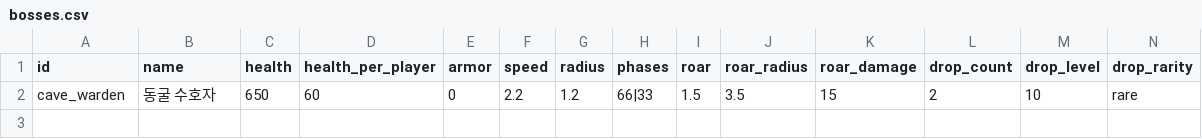
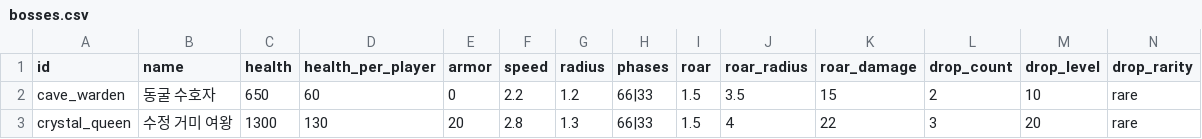
Before and after one commit to LeArc6910/pray-to, a CSV file: Assets/_Project/Data/Bosses/bosses.csv, drawn as a sheet; only a part is shown; rows hold the shown columns only; the diff names each change by its address in the sheet, - before the commit and + after, or states it on an @@ line.

Commit message:
Open the deep zone: mithril, new monsters and a second boss
The third of the four steps the user picked. Mithril and obsidian gear
were in the item sheet with no way to get them, so progress stopped at
iron.

- More than 60 tiles from the spawn (zone level 3, the default map's
  corners) there are now mithril veins, a new tile that glows faintly
  in the dark and can be drilled, and two level-3 monsters: the crystal
  bat (fast, melee) and the crystal wisp (ranged).
- A second boss, the crystal spider queen, waits in a deep arena in the
  corner on the first arena's side, joined to it by a tunnel, so the
  way runs spawn, first boss, second boss. She drops mithril gear, a
  queen heart and raises the progress level to 20. Mithril bars melt
  at the furnace; mithril gear needs bars and a queen heart.
- The deep arena and the mithril veins are generated last from their
  own random streams, so every existing seed keeps its caves, first
  arena and copper and iron veins.
- Bosses go to arenas in sheet order. The client knows every arena:
  both are marked on the map, glow and have arena floors, and the HUD
  points to the nearer one the player is not standing in.
- New art for the veins, bat, wisp and queen, and icons for the new
  materials. Four more guide goals lead through the deep zone.
- The sandbox fights a named boss with --boss-id. With iron gear a bot
  kills the queen in 50-60 s, taking 120-260 damage at a 0.5 s
  reaction, against 18 from the first boss.
- Protocol 0.14.0 for the new tile.

```diff
--- a/Assets/_Project/Data/Bosses/bosses.csv
+++ b/Assets/_Project/Data/Bosses/bosses.csv
+row 3: crystal_queen | 수정 거미 여왕 | 1300 | 130 | 20 | 2.8 | 1.3 | 66|33 | 1.5 | 4 | 22 | 3 | 20 | rare
```
Also changed, not shown: Assets/_Project/Data/Bosses/boss_attacks.csv, Assets/_Project/Data/Guide/goals.csv, 30 other files.
